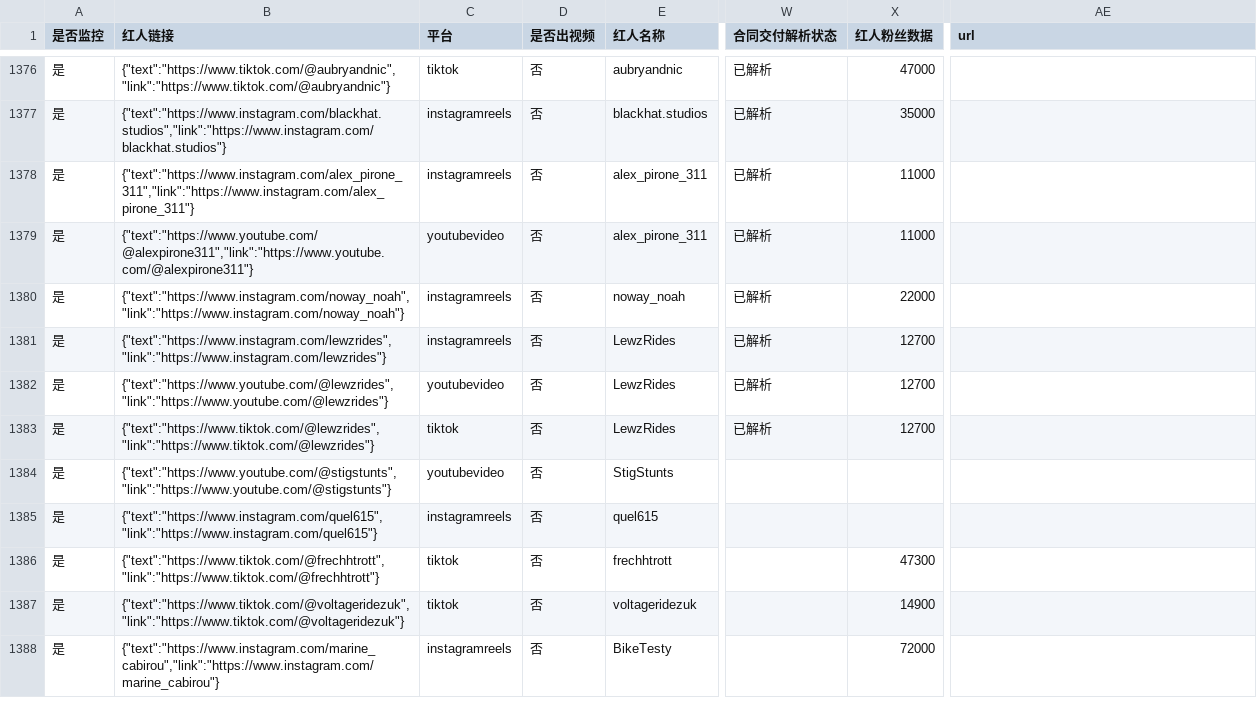
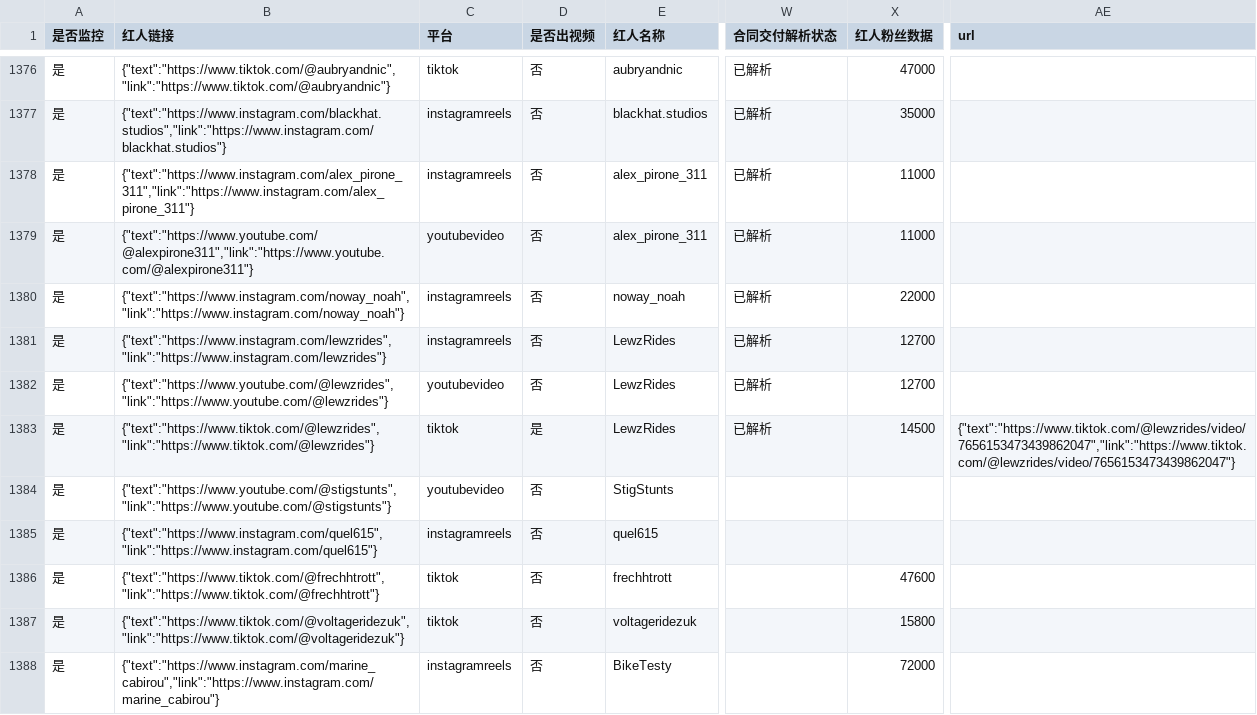
Before and after one commit to staderzafigi26-create/kol-, a CSV file: docs/static-data/exports/influencers.csv, drawn as a sheet; only a part is shown, gaps mark what is left out; the diff covers the shown part only; the diff names each change by its address in the sheet, - before the commit and + after, or states it on an @@ line.

```diff
--- a/docs/static-data/exports/influencers.csv
+++ b/docs/static-data/exports/influencers.csv
-D1383 (是否出视频): 否
+D1383 (是否出视频): 是
-X1383 (红人粉丝数据): 12700
+X1383 (红人粉丝数据): 14500
-AE1383 (url): (empty)
+AE1383 (url): {"text":"https://www.tiktok.com/@lewzrides/video/7656153473439862047","link":"https://www.tiktok.com/@lewzrides/video/7656153473439862047"}
-X1386 (红人粉丝数据): 47300
+X1386 (红人粉丝数据): 47600
-X1387 (红人粉丝数据): 14900
+X1387 (红人粉丝数据): 15800
```
Also changed, not shown: 121 edited cells elsewhere in this file, docs/static-data/exports/runs.csv, 8 other files.
